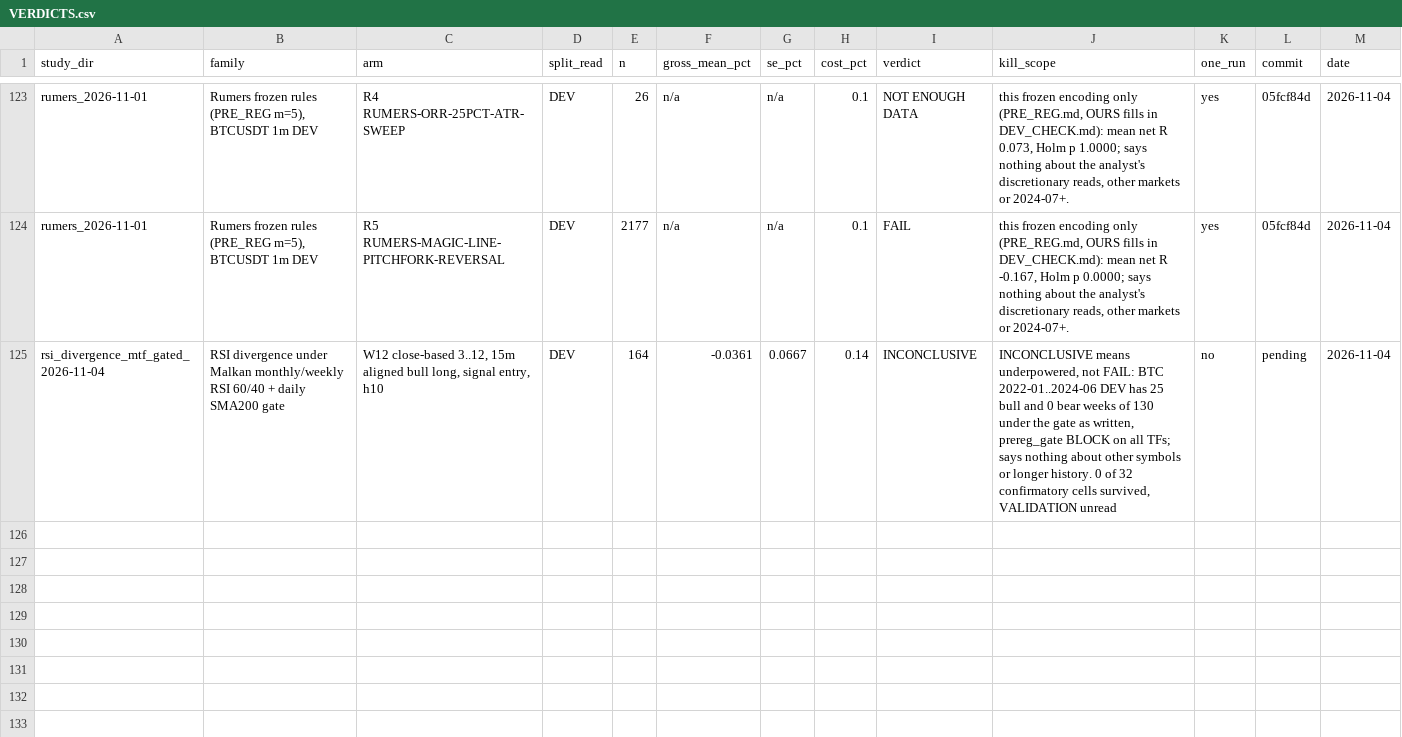
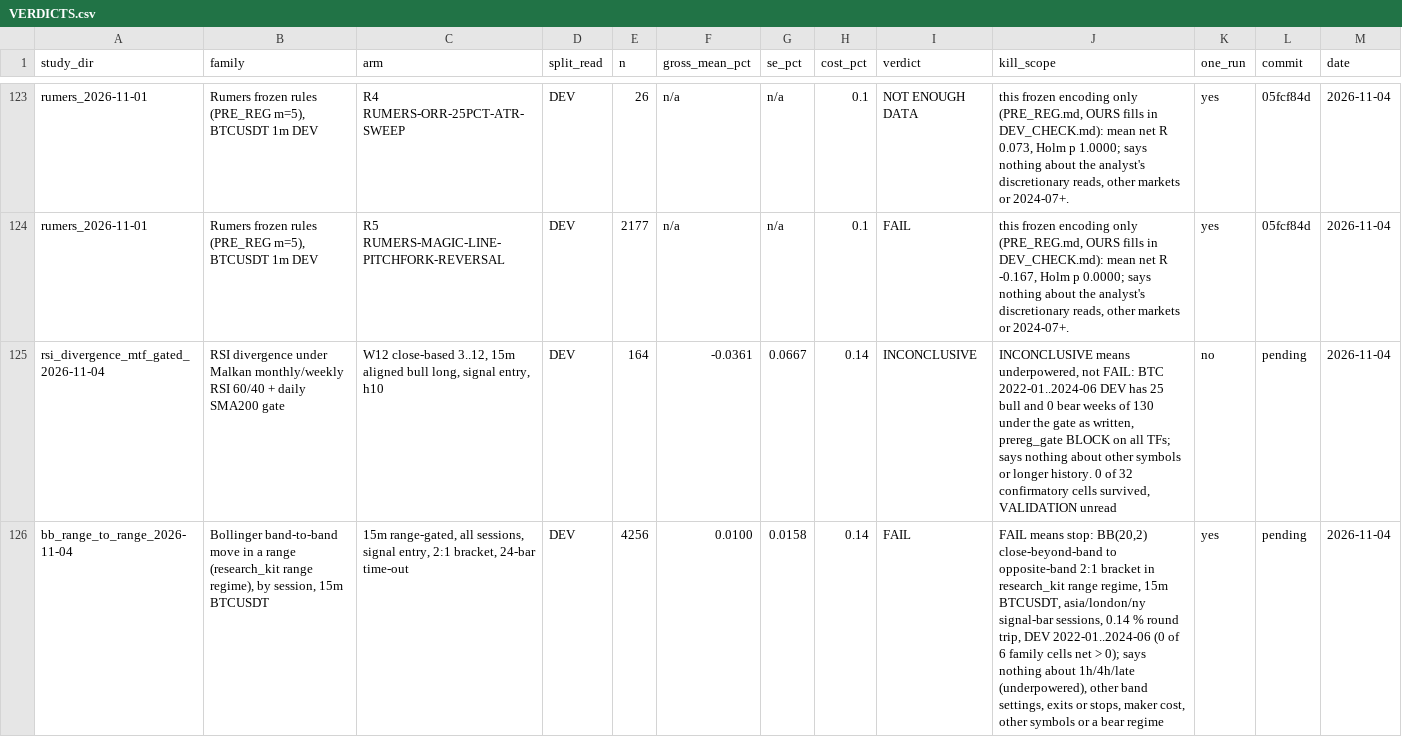
Before and after one commit to jishusharma/mts, a CSV file: MyTradingSys/research/VERDICTS.csv, drawn as a sheet; only a part is shown, gaps mark what is left out; the diff names each change by its address in the sheet, - before the commit and + after, or states it on an @@ line.

```diff
--- a/MyTradingSys/research/VERDICTS.csv
+++ b/MyTradingSys/research/VERDICTS.csv
+row 126: bb_range_to_range_2026-11-04 | Bollinger band-to-band move in a range (research_kit range regime), by session, 15m BTCUSDT | 15m range-gated, all sessions, signal entry, 2:1 bracket, 24-bar time-out | DEV | 4256 | 0.0100 | 0.0158 | 0.14 | FAIL | FAIL means stop: BB(20,2) close-beyond-band to opposite-band 2:1 bracket in research_kit range regime, 15m BTCUSDT, asia/london/ny signal-bar sessions, 0.14 % round trip, DEV 2022-01..2024-06 (0 of 6 family cells net > 0); says nothing about 1h/4h/late (underpowered), other band settings, exits or stops, maker cost, other symbols or a bear regime | yes | pending | 2026-11-04
```
Also changed, not shown: scripts/dev/extra_tests.tsv, 6 other files.
